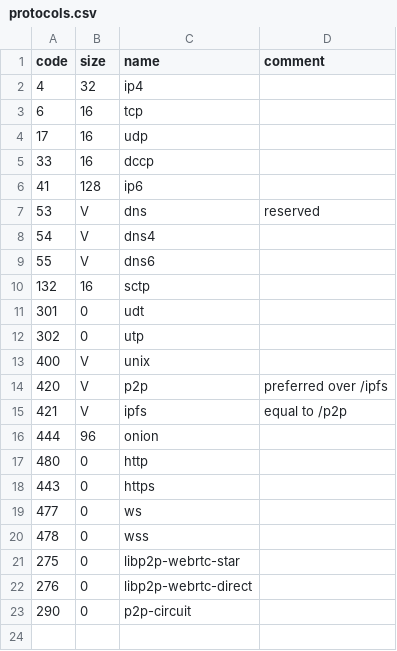
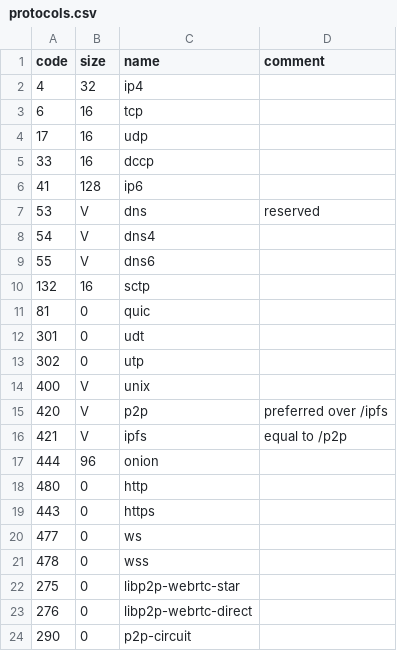
Before and after one commit to multiformats/multiaddr, a CSV file: protocols.csv, drawn as a sheet.

Commit message:
add QUIC

```diff
--- a/protocols.csv
+++ b/protocols.csv
@@ -10,2 +10,3 @@ code,	size,	name,	comment
 132,	16,	sctp
+81,	0,	quic
 301,	0,	udt
```
